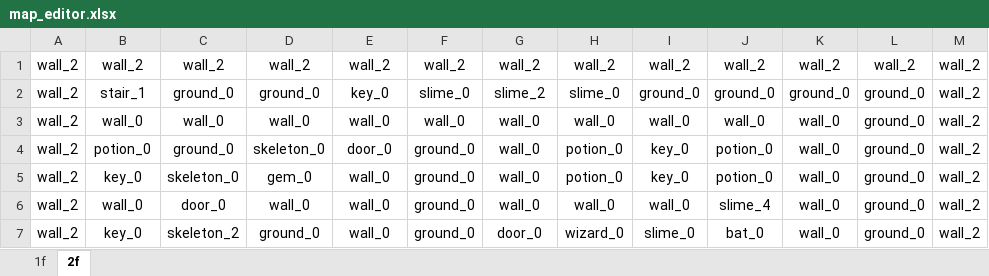
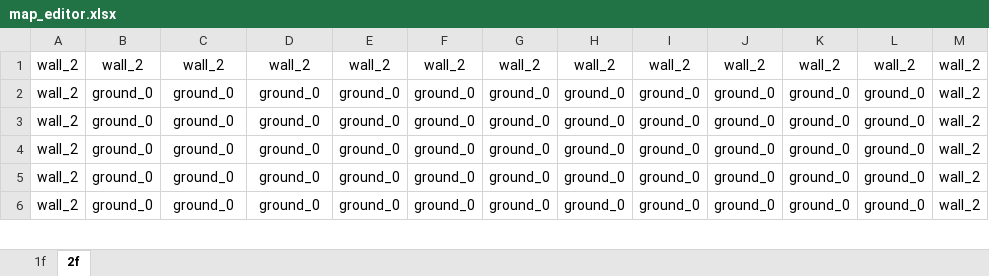
Before and after one commit to cyrus28214/FPGA-project, an Excel workbook: resources/map_editor.xlsx, sheet 2f, drawn as a sheet; only a part is shown; values as stored, in another font and other column widths than the file's, no borders; conditional formats not drawn; removed rows and columns are numbered as before the commit, all else as after; the diff covers the shown part only; the diff names each change by its address in the sheet, - before the commit and + after, or states it on an @@ line.

```diff
--- a/resources/map_editor.xlsx (sheet 2f)
+++ b/resources/map_editor.xlsx (sheet 2f)
-B2: stair_1
+B2: ground_0
-E2: key_0
+E2: ground_0
-F2: slime_0
+F2: ground_0
-G2: slime_2
+G2: ground_0
-H2: slime_0
+H2: ground_0
-row 3: wall_2 | wall_0 | wall_0 | wall_0 | wall_0 | wall_0 | wall_0 | wall_0 | wall_0 | wall_0 | wall_0 | ground_0 | wall_2
-B3: potion_0
+B3: ground_0
-D3: skeleton_0
+D3: ground_0
-E3: door_0
+E3: ground_0
-G3:G5: wall_0
+G3:G5: ground_0
-H3:H4: potion_0
+H3:H4: ground_0
-I3:I4: key_0
+I3:I4: ground_0
-J3:J4: potion_0
+J3:J4: ground_0
-K3:K6: wall_0
+K3:K6: ground_0
-B4: key_0
+B4: ground_0
-C4: skeleton_0
+C4: ground_0
-D4: gem_0
+D4: ground_0
-E4:E6: wall_0
+E4:E6: ground_0
-B5: wall_0
+B5: ground_0
-C5: door_0
+C5: ground_0
-D5: wall_0
+D5: ground_0
-H5: wall_0
+H5: ground_0
-I5: wall_0
+I5: ground_0
-J5: slime_4
+J5: ground_0
-B6: key_0
+B6: ground_0
-C6: skeleton_2
+C6: ground_0
-G6: door_0
+G6: ground_0
-H6: wizard_0
+H6: ground_0
-I6: slime_0
+I6: ground_0
-J6: bat_0
+J6: ground_0
```
Also changed, not shown: 1 added row and 37 edited cells elsewhere in this sheet, sheet 1f, 10 other files.
